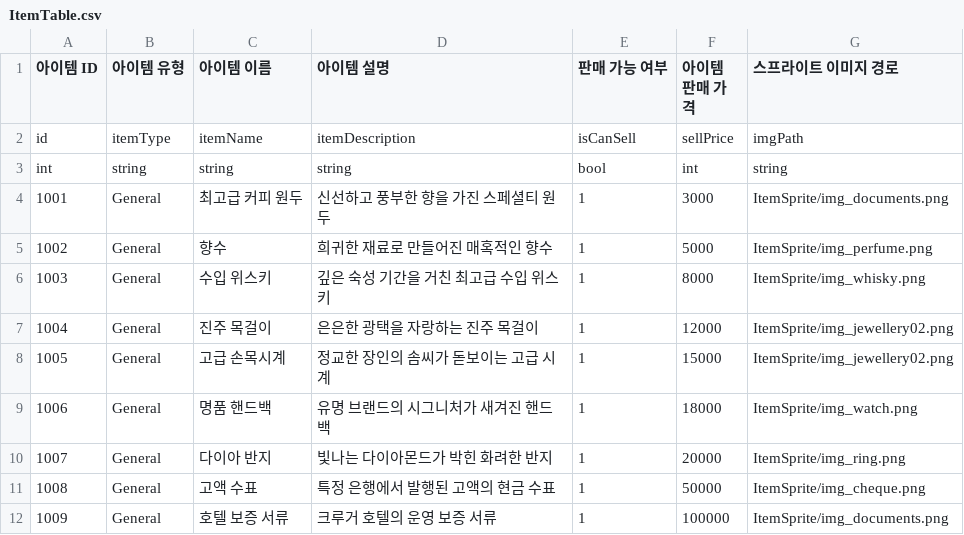
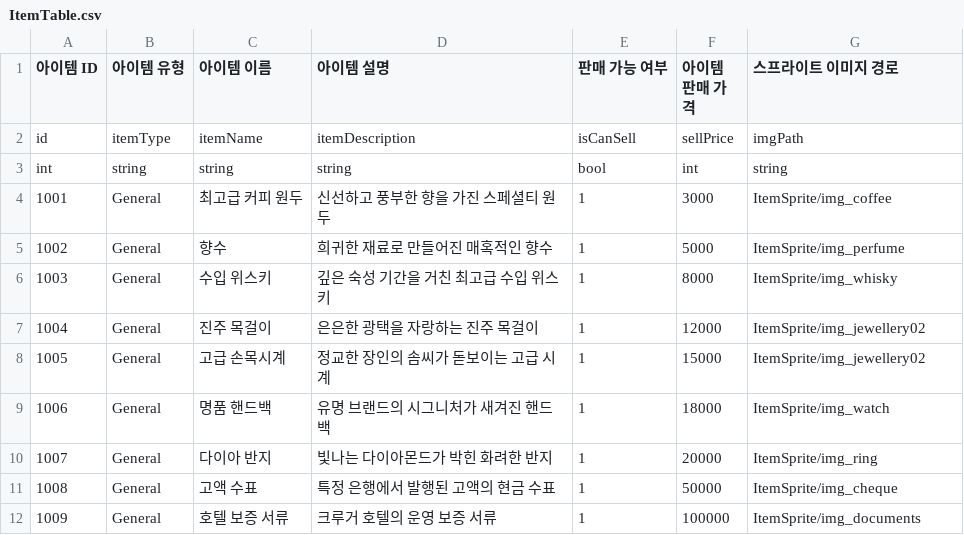
Before and after one commit to akstjd31/Check-Out, a CSV file: Assets/Resources/Data/ItemTable.csv, drawn as a sheet.

```diff
--- a/Assets/Resources/Data/ItemTable.csv
+++ b/Assets/Resources/Data/ItemTable.csv
@@ -3,10 +3,10 @@ id,itemType,itemName,itemDescription,isCanSell,sellPrice,imgPath
 int,string,string,string,bool,int,string
-1001,General,최고급 커피 원두,신선하고 풍부한 향을 가진 스페셜티 원두,1,3000,ItemSprite/img_documents.png
-1002,General,향수,희귀한 재료로 만들어진 매혹적인 향수,1,5000,ItemSprite/img_perfume.png
-1003,General,수입 위스키,깊은 숙성 기간을 거친 최고급 수입 위스키,1,8000,ItemSprite/img_whisky.png
-1004,General,진주 목걸이,은은한 광택을 자랑하는 진주 목걸이,1,12000,ItemSprite/img_jewellery02.png
-1005,General,고급 손목시계,정교한 장인의 솜씨가 돋보이는 고급 시계,1,15000,ItemSprite/img_jewellery02.png
-1006,General,명품 핸드백,유명 브랜드의 시그니처가 새겨진 핸드백,1,18000,ItemSprite/img_watch.png
-1007,General,다이아 반지,빛나는 다이아몬드가 박힌 화려한 반지,1,20000,ItemSprite/img_ring.png
-1008,General,고액 수표,특정 은행에서 발행된 고액의 현금 수표,1,50000,ItemSprite/img_cheque.png
-1009,General,호텔 보증 서류,크루거 호텔의 운영 보증 서류,1,100000,ItemSprite/img_documents.png
+1001,General,최고급 커피 원두,신선하고 풍부한 향을 가진 스페셜티 원두,1,3000,ItemSprite/img_coffee
+1002,General,향수,희귀한 재료로 만들어진 매혹적인 향수,1,5000,ItemSprite/img_perfume
+1003,General,수입 위스키,깊은 숙성 기간을 거친 최고급 수입 위스키,1,8000,ItemSprite/img_whisky
+1004,General,진주 목걸이,은은한 광택을 자랑하는 진주 목걸이,1,12000,ItemSprite/img_jewellery02
+1005,General,고급 손목시계,정교한 장인의 솜씨가 돋보이는 고급 시계,1,15000,ItemSprite/img_jewellery02
+1006,General,명품 핸드백,유명 브랜드의 시그니처가 새겨진 핸드백,1,18000,ItemSprite/img_watch
+1007,General,다이아 반지,빛나는 다이아몬드가 박힌 화려한 반지,1,20000,ItemSprite/img_ring
+1008,General,고액 수표,특정 은행에서 발행된 고액의 현금 수표,1,50000,ItemSprite/img_cheque
+1009,General,호텔 보증 서류,크루거 호텔의 운영 보증 서류,1,100000,ItemSprite/img_documents
```
Also changed, not shown: 18 other files.
